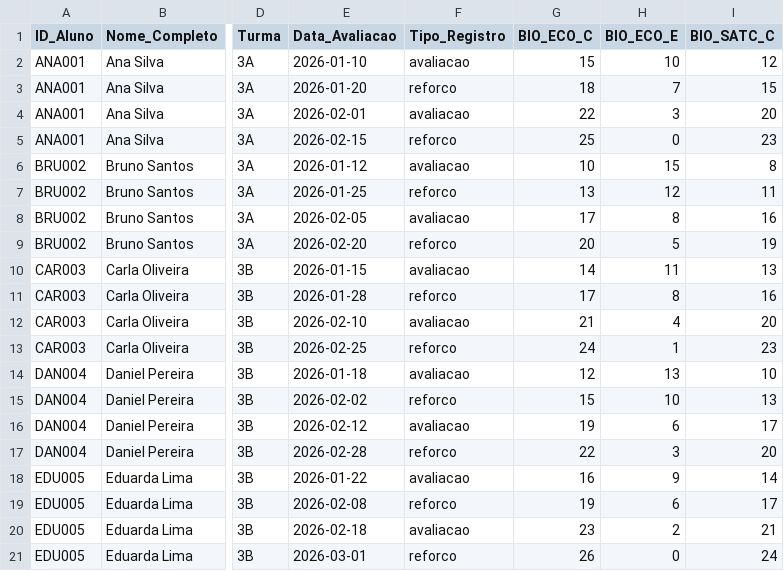
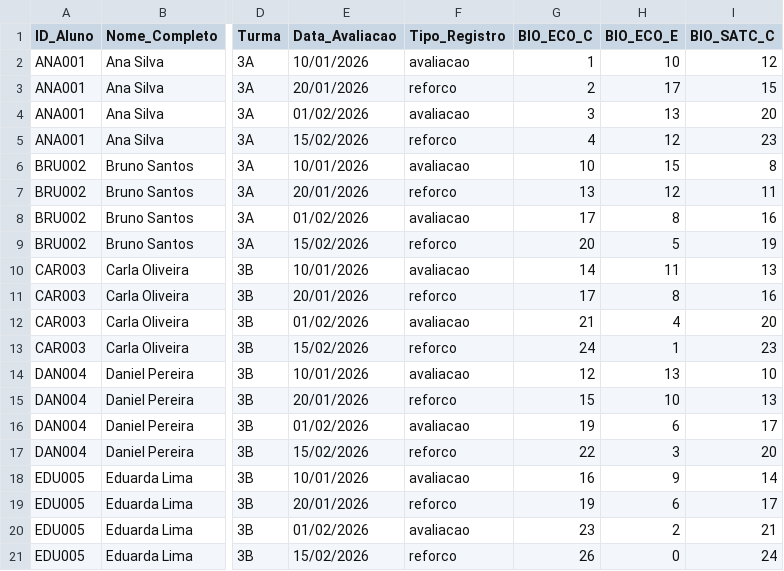
Before and after one commit to gustamendess/BIOTRACK, a CSV file: notas_dashboard.csv, drawn as a sheet; only a part is shown, gaps mark what is left out; the diff names each change by its address in the sheet, - before the commit and + after, or states it on an @@ line.

```diff
--- a/notas_dashboard.csv
+++ b/notas_dashboard.csv
-E2 (Data_Avaliacao): 2026-01-10
+E2 (Data_Avaliacao): 10/01/2026
-G2 (BIO_ECO_C): 15
+G2 (BIO_ECO_C): 1
-E3 (Data_Avaliacao): 2026-01-20
+E3 (Data_Avaliacao): 20/01/2026
-G3 (BIO_ECO_C): 18
+G3 (BIO_ECO_C): 2
-H3 (BIO_ECO_E): 7
+H3 (BIO_ECO_E): 17
-E4 (Data_Avaliacao): 2026-02-01
+E4 (Data_Avaliacao): 01/02/2026
-G4 (BIO_ECO_C): 22
+G4 (BIO_ECO_C): 3
-H4 (BIO_ECO_E): 3
+H4 (BIO_ECO_E): 13
-E5 (Data_Avaliacao): 2026-02-15
+E5 (Data_Avaliacao): 15/02/2026
-G5 (BIO_ECO_C): 25
+G5 (BIO_ECO_C): 4
-H5 (BIO_ECO_E): 0
+H5 (BIO_ECO_E): 12
-E6 (Data_Avaliacao): 2026-01-12
+E6 (Data_Avaliacao): 10/01/2026
-E7 (Data_Avaliacao): 2026-01-25
+E7 (Data_Avaliacao): 20/01/2026
-E8 (Data_Avaliacao): 2026-02-05
+E8 (Data_Avaliacao): 01/02/2026
-E9 (Data_Avaliacao): 2026-02-20
+E9 (Data_Avaliacao): 15/02/2026
-E10 (Data_Avaliacao): 2026-01-15
+E10 (Data_Avaliacao): 10/01/2026
-E11 (Data_Avaliacao): 2026-01-28
+E11 (Data_Avaliacao): 20/01/2026
-E12 (Data_Avaliacao): 2026-02-10
+E12 (Data_Avaliacao): 01/02/2026
-E13 (Data_Avaliacao): 2026-02-25
+E13 (Data_Avaliacao): 15/02/2026
-E14 (Data_Avaliacao): 2026-01-18
+E14 (Data_Avaliacao): 10/01/2026
-E15 (Data_Avaliacao): 2026-02-02
+E15 (Data_Avaliacao): 20/01/2026
-E16 (Data_Avaliacao): 2026-02-12
+E16 (Data_Avaliacao): 01/02/2026
-E17 (Data_Avaliacao): 2026-02-28
+E17 (Data_Avaliacao): 15/02/2026
-E18 (Data_Avaliacao): 2026-01-22
+E18 (Data_Avaliacao): 10/01/2026
-E19 (Data_Avaliacao): 2026-02-08
+E19 (Data_Avaliacao): 20/01/2026
-E20 (Data_Avaliacao): 2026-02-18
+E20 (Data_Avaliacao): 01/02/2026
-E21 (Data_Avaliacao): 2026-03-01
+E21 (Data_Avaliacao): 15/02/2026
```
Also changed, not shown: 5 other files.
